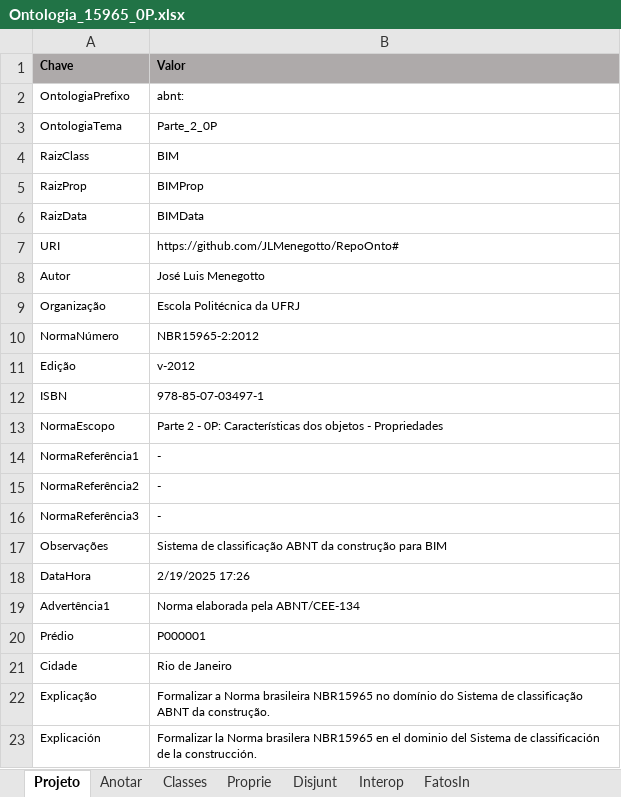
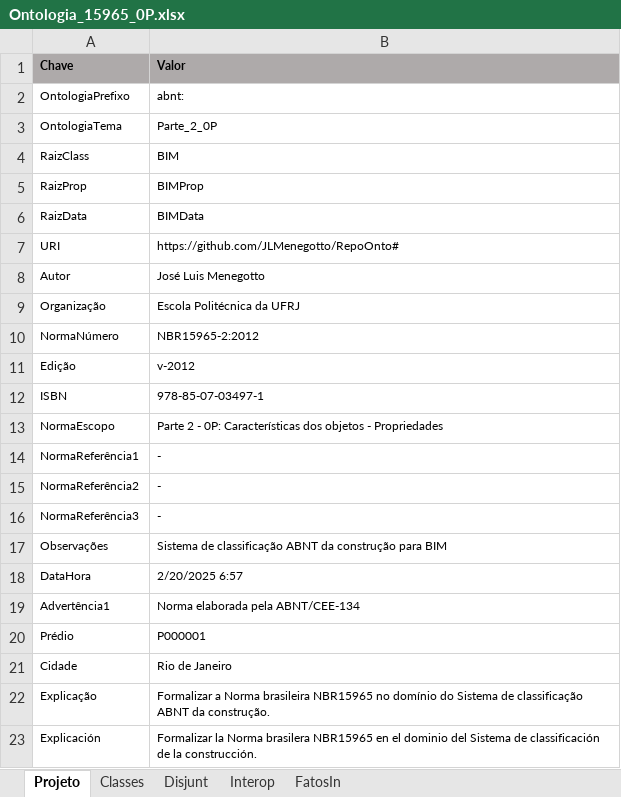
Before and after one commit to JLMenegotto/OntologiaBIM, an Excel workbook: Versão5/ABNT/Ontologia_15965_0P.xlsx, sheet Projeto, drawn as a sheet; values as stored, in another font and other column widths than the file's, no borders; the diff names each change by its address in the sheet, - before the commit and + after, or states it on an @@ line.

```diff
--- a/Versão5/ABNT/Ontologia_15965_0P.xlsx (sheet Projeto)
+++ b/Versão5/ABNT/Ontologia_15965_0P.xlsx (sheet Projeto)
-sheet tab: Anotar
-sheet tab: Proprie
-B18 (Valor): 2/19/2025 17:26
+B18 (Valor): 2/20/2025 6:57
```
Also changed, not shown: Versão5/ABNT/Ontologia_15965_0M.xlsx, Versão5/ABNT/Ontologia_15965_1D.xlsx, 23 other files.
